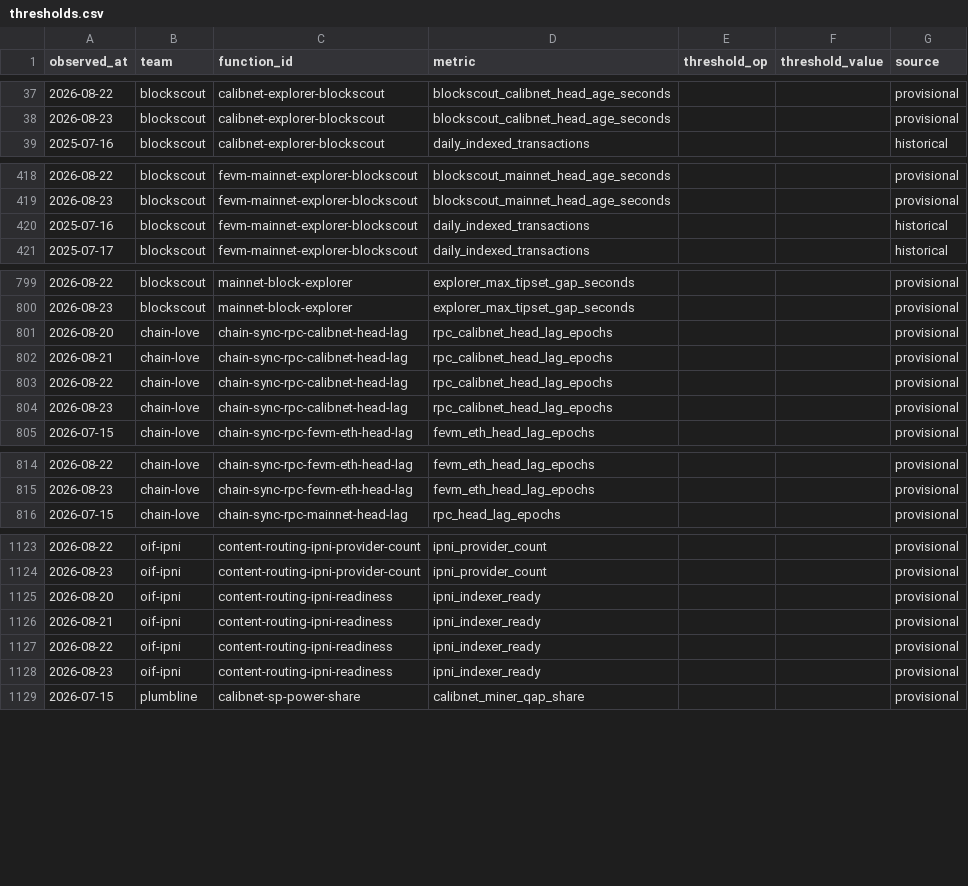
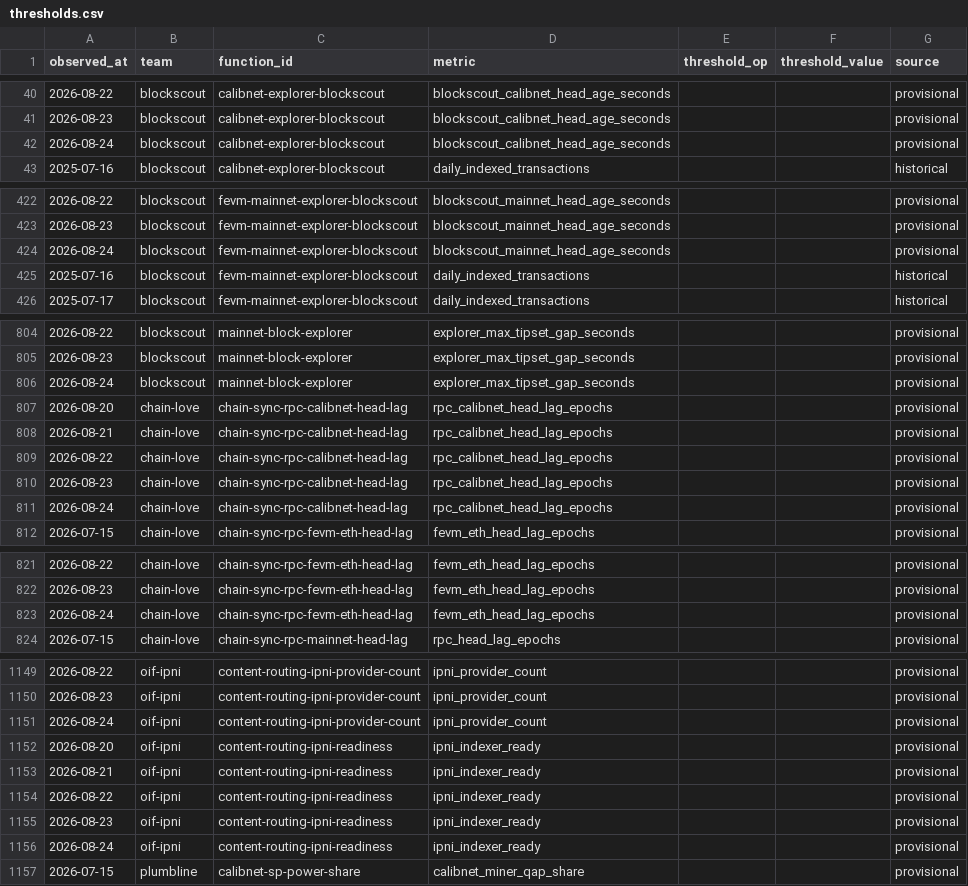
Before and after one commit to filecoin-project/pgf-monitor, a CSV file: data/thresholds.csv, drawn as a sheet; only a part is shown, gaps mark what is left out; the diff covers the shown part only.

```diff
--- a/data/thresholds.csv
+++ b/data/thresholds.csv
@@ -38,2 +41,3 @@ observed_at,team,function_id,metric,threshold_op,threshold_value,source
 2026-08-23,blockscout,calibnet-explorer-blockscout,blockscout_calibnet_head_age_seconds,,,provisional
+2026-08-24,blockscout,calibnet-explorer-blockscout,blockscout_calibnet_head_age_seconds,,,provisional
 2025-07-16,blockscout,calibnet-explorer-blockscout,daily_indexed_transactions,,,historical
@@ -419,2 +423,3 @@ observed_at,team,function_id,metric,threshold_op,threshold_value,source
 2026-08-23,blockscout,fevm-mainnet-explorer-blockscout,blockscout_mainnet_head_age_seconds,,,provisional
+2026-08-24,blockscout,fevm-mainnet-explorer-blockscout,blockscout_mainnet_head_age_seconds,,,provisional
 2025-07-16,blockscout,fevm-mainnet-explorer-blockscout,daily_indexed_transactions,,,historical
@@ -800,2 +805,3 @@ observed_at,team,function_id,metric,threshold_op,threshold_value,source
 2026-08-23,blockscout,mainnet-block-explorer,explorer_max_tipset_gap_seconds,,,provisional
+2026-08-24,blockscout,mainnet-block-explorer,explorer_max_tipset_gap_seconds,,,provisional
 2026-08-20,chain-love,chain-sync-rpc-calibnet-head-lag,rpc_calibnet_head_lag_epochs,,,provisional
@@ -804,2 +810,3 @@ observed_at,team,function_id,metric,threshold_op,threshold_value,source
 2026-08-23,chain-love,chain-sync-rpc-calibnet-head-lag,rpc_calibnet_head_lag_epochs,,,provisional
+2026-08-24,chain-love,chain-sync-rpc-calibnet-head-lag,rpc_calibnet_head_lag_epochs,,,provisional
 2026-07-15,chain-love,chain-sync-rpc-fevm-eth-head-lag,fevm_eth_head_lag_epochs,,,provisional
@@ -815,2 +822,3 @@ observed_at,team,function_id,metric,threshold_op,threshold_value,source
 2026-08-23,chain-love,chain-sync-rpc-fevm-eth-head-lag,fevm_eth_head_lag_epochs,,,provisional
+2026-08-24,chain-love,chain-sync-rpc-fevm-eth-head-lag,fevm_eth_head_lag_epochs,,,provisional
 2026-07-15,chain-love,chain-sync-rpc-mainnet-head-lag,rpc_head_lag_epochs,,,provisional
@@ -1124,2 +1150,3 @@ observed_at,team,function_id,metric,threshold_op,threshold_value,source
 2026-08-23,oif-ipni,content-routing-ipni-provider-count,ipni_provider_count,,,provisional
+2026-08-24,oif-ipni,content-routing-ipni-provider-count,ipni_provider_count,,,provisional
 2026-08-20,oif-ipni,content-routing-ipni-readiness,ipni_indexer_ready,,,provisional
@@ -1128,2 +1155,3 @@ observed_at,team,function_id,metric,threshold_op,threshold_value,source
 2026-08-23,oif-ipni,content-routing-ipni-readiness,ipni_indexer_ready,,,provisional
+2026-08-24,oif-ipni,content-routing-ipni-readiness,ipni_indexer_ready,,,provisional
 2026-07-15,plumbline,calibnet-sp-power-share,calibnet_miner_qap_share,,,provisional
```
Also changed, not shown: 31 added rows elsewhere in this file, 1 other file.
